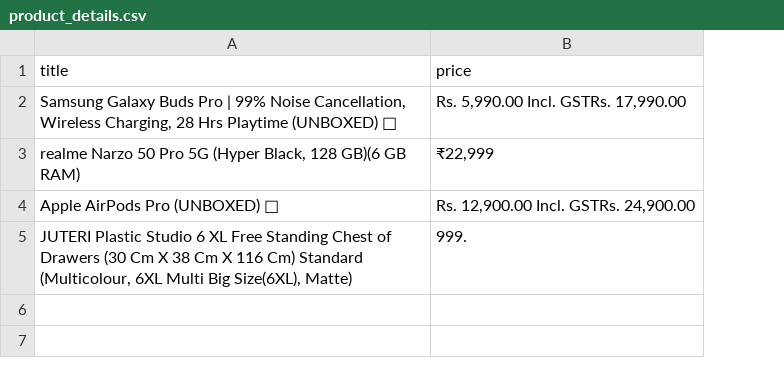
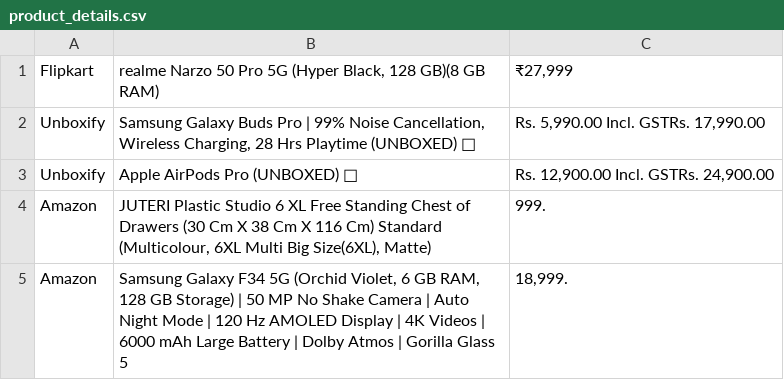
Before and after one commit to VibhinnS/Fetch, a CSV file: product_details.csv, drawn as a sheet; removed rows and columns are numbered as before the commit, all else as after; the diff names each change by its address in the sheet, - before the commit and + after, or states it on an @@ line.

```diff
--- a/product_details.csv
+++ b/product_details.csv
+column A, rows 2-4: Unboxify | Unboxify | Amazon
-row 1: title | price
+row 1: Flipkart | realme Narzo 50 Pro 5G (Hyper Black, 128 GB)(8 GB RAM) | ₹27,999
-row 3: realme Narzo 50 Pro 5G (Hyper Black, 128 GB)(6 GB RAM) | ₹22,999
+row 5: Amazon | Samsung Galaxy F34 5G (Orchid Violet, 6 GB RAM, 128 GB Storage) | 50 MP No Shake Camera | Auto Night Mode | 120 Hz AMOLED Display | 4K Videos | 6000 mAh Large Battery | Dolby Atmos | Gorilla Glass 5 | 18,999.
```
Also changed, not shown: 5 other files.
